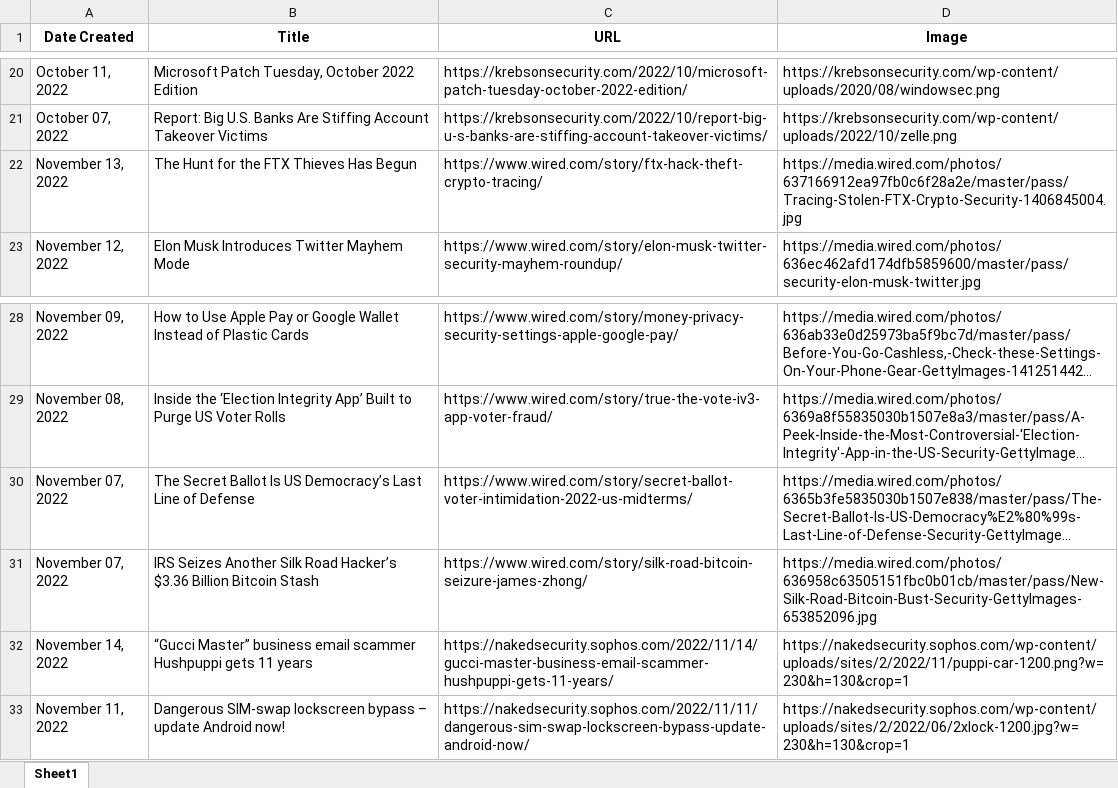
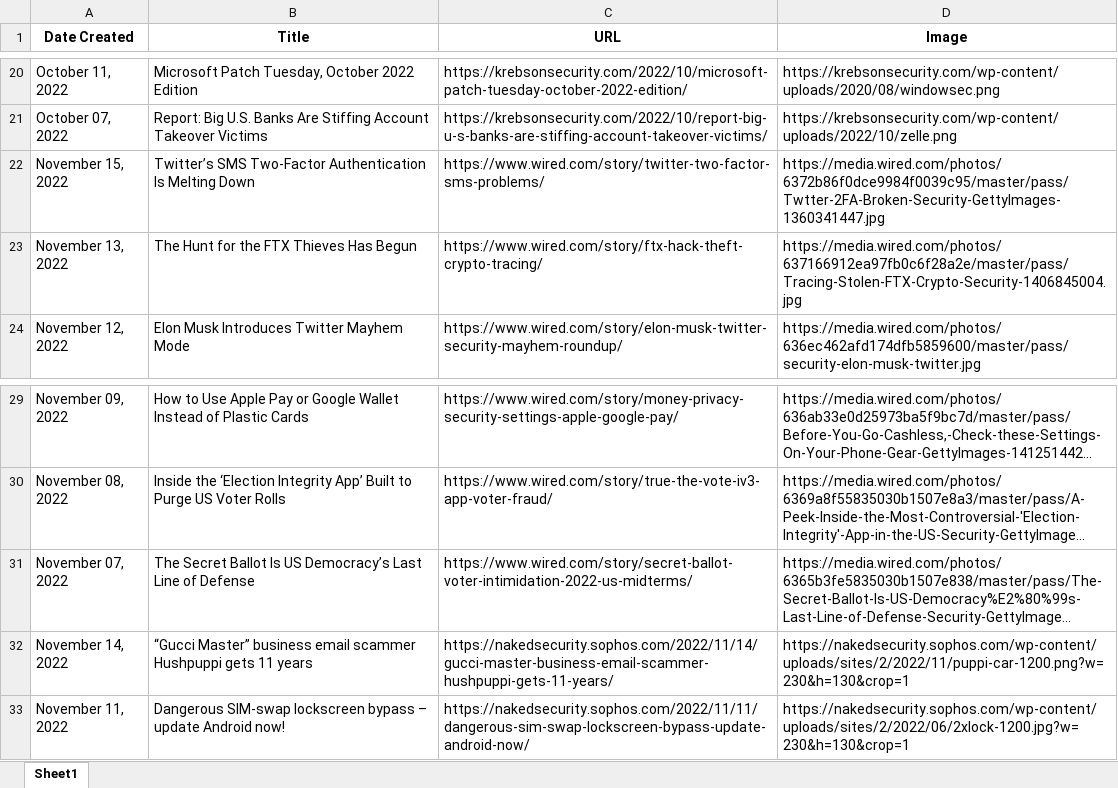
Before and after one commit to thecyberbytes/thecyberbytes.github.io, an Excel workbook: cyber_web/excels/news_feed.xlsx, sheet Sheet1, drawn as a sheet; only a part is shown, gaps mark what is left out; long unchanged cells end in …; values as stored, in another font and other column widths than the file's, no borders; removed rows and columns are numbered as before the commit, all else as after; the diff names each change by its address in the sheet, - before the commit and + after, or states it on an @@ line.

```diff
--- a/cyber_web/excels/news_feed.xlsx (sheet Sheet1)
+++ b/cyber_web/excels/news_feed.xlsx (sheet Sheet1)
+row 22: November 15, 2022 | Twitter’s SMS Two-Factor Authentication Is Melting Down | https://www.wired.com/story/twitter-two-factor-sms-problems/ | https://media.wired.com/photos/6372b86f0dce9984f0039c95/master/pass/Twtter-2FA-Broken-Security-GettyImages-1360341447.jpg
-row 31: November 07, 2022 | IRS Seizes Another Silk Road Hacker’s $3.36 Billion Bitcoin Stash | https://www.wired.com/story/silk-road-bitcoin-seizure-james-zhong/ | https://media.wired.com/photos/636958c63505151fbc0b01cb/master/pass/New-Silk-Road-Bitcoin-Bust-Security-GettyImages-653852096.jpg
```
Also changed, not shown: cyber_web/excels/blog_feed.xlsx, cyber_web/excels/news_categorized.xlsx, 26 other files.
